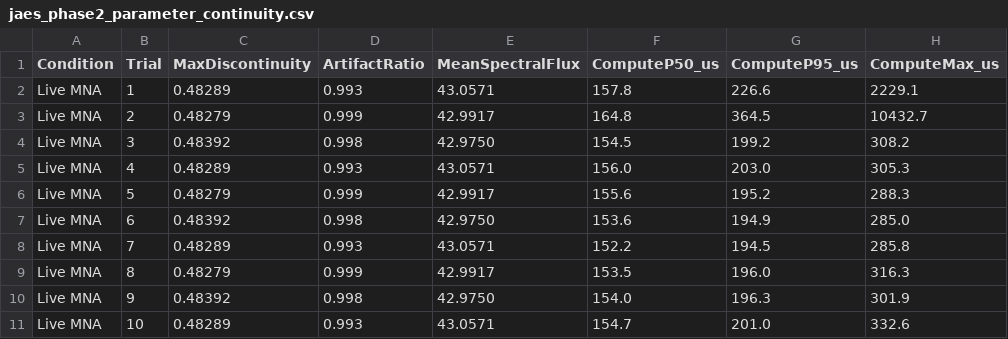
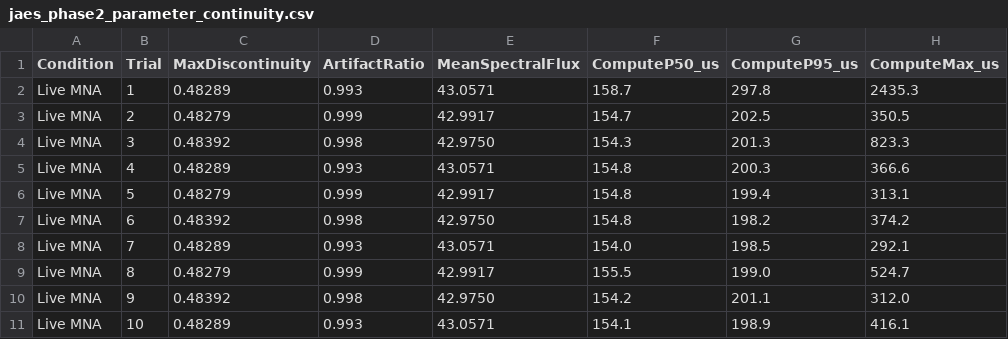
Before and after one commit to BoobalanArjunan/Real-Time-Circuit-Based-Audio-Synthesis, a CSV file: jaes_benchmark_env/jaes_phase2_parameter_continuity.csv, drawn as a sheet; only a part is shown; the diff covers the shown part only.

```diff
--- a/jaes_benchmark_env/jaes_phase2_parameter_continuity.csv
+++ b/jaes_benchmark_env/jaes_phase2_parameter_continuity.csv
@@ -1,11 +1,11 @@
 Condition,Trial,MaxDiscontinuity,ArtifactRatio,MeanSpectralFlux,ComputeP50_us,ComputeP95_us,ComputeMax_us
-"Live MNA",1,0.48289,0.993,43.0571,157.8,226.6,2229.1
-"Live MNA",2,0.48279,0.999,42.9917,164.8,364.5,10432.7
-"Live MNA",3,0.48392,0.998,42.9750,154.5,199.2,308.2
-"Live MNA",4,0.48289,0.993,43.0571,156.0,203.0,305.3
-"Live MNA",5,0.48279,0.999,42.9917,155.6,195.2,288.3
-"Live MNA",6,0.48392,0.998,42.9750,153.6,194.9,285.0
-"Live MNA",7,0.48289,0.993,43.0571,152.2,194.5,285.8
-"Live MNA",8,0.48279,0.999,42.9917,153.5,196.0,316.3
-"Live MNA",9,0.48392,0.998,42.9750,154.0,196.3,301.9
-"Live MNA",10,0.48289,0.993,43.0571,154.7,201.0,332.6
+"Live MNA",1,0.48289,0.993,43.0571,158.7,297.8,2435.3
+"Live MNA",2,0.48279,0.999,42.9917,154.7,202.5,350.5
+"Live MNA",3,0.48392,0.998,42.9750,154.3,201.3,823.3
+"Live MNA",4,0.48289,0.993,43.0571,154.8,200.3,366.6
+"Live MNA",5,0.48279,0.999,42.9917,154.8,199.4,313.1
+"Live MNA",6,0.48392,0.998,42.9750,154.8,198.2,374.2
+"Live MNA",7,0.48289,0.993,43.0571,154.0,198.5,292.1
+"Live MNA",8,0.48279,0.999,42.9917,155.5,199.0,524.7
+"Live MNA",9,0.48392,0.998,42.9750,154.2,201.1,312.0
+"Live MNA",10,0.48289,0.993,43.0571,154.1,198.9,416.1
```
Also changed, not shown: 78 edited cells elsewhere in this file, jaes_benchmark_env/jaes_benchmark_pilot_results.csv, 8 other files.
